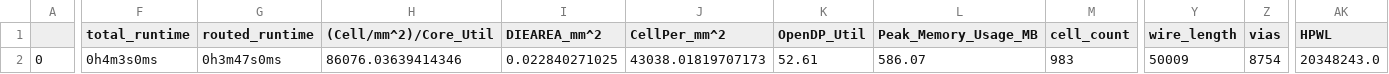
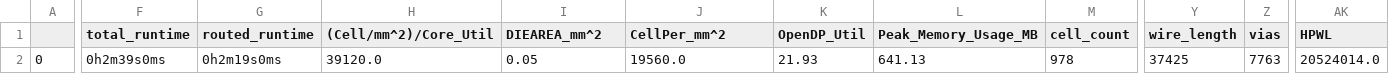
Before and after one commit to q3k/qf100, a CSV file: signoff/mkQF100SPI/final_summary_report.csv, drawn as a sheet; only a part is shown, gaps mark what is left out; the diff covers the shown part only; the diff names each change by its address in the sheet, - before the commit and + after, or states it on an @@ line.

```diff
--- a/signoff/mkQF100SPI/final_summary_report.csv
+++ b/signoff/mkQF100SPI/final_summary_report.csv
-F2 (total_runtime): 0h4m3s0ms
+F2 (total_runtime): 0h2m39s0ms
-G2 (routed_runtime): 0h3m47s0ms
+G2 (routed_runtime): 0h2m19s0ms
-H2 ((Cell/mm^2)/Core_Util): 86076.03639414346
+H2 ((Cell/mm^2)/Core_Util): 39120.0
-I2 (DIEAREA_mm^2): 0.022840271025
+I2 (DIEAREA_mm^2): 0.05
-J2 (CellPer_mm^2): 43038.01819707173
+J2 (CellPer_mm^2): 19560.0
-K2 (OpenDP_Util): 52.61
+K2 (OpenDP_Util): 21.93
-L2 (Peak_Memory_Usage_MB): 586.07
+L2 (Peak_Memory_Usage_MB): 641.13
-M2 (cell_count): 983
+M2 (cell_count): 978
-Y2 (wire_length): 50009
+Y2 (wire_length): 37425
-Z2 (vias): 8754
+Z2 (vias): 7763
-AK2 (HPWL): 20348243.0
+AK2 (HPWL): 20524014.0
```
Also changed, not shown: 14 edited cells elsewhere in this file, signoff/mkLanaiCPU/final_summary_report.csv, signoff/mkQF100Fabric/final_summary_report.csv, 50 other files.
